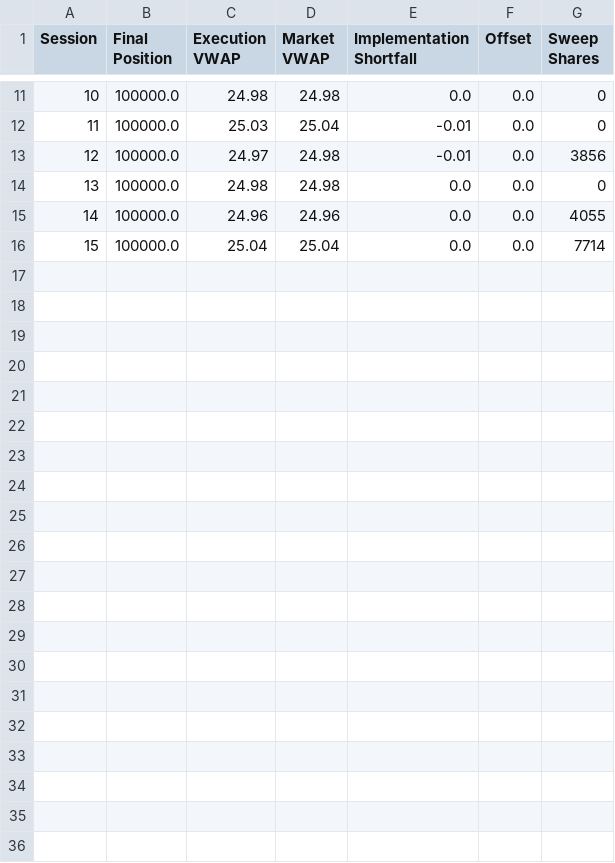
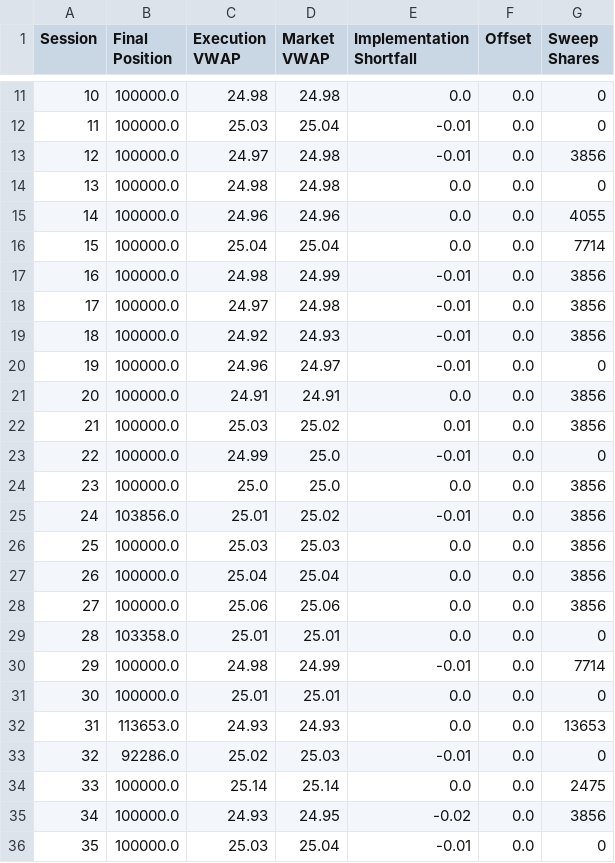
Before and after one commit to kaiden-v/FIN332-AT1, a CSV file: LimitOrders/Results/4_tick_offset_0.00_session_results.csv, drawn as a sheet; only a part is shown, gaps mark what is left out; the diff names each change by its address in the sheet, - before the commit and + after, or states it on an @@ line.

```diff
--- a/LimitOrders/Results/4_tick_offset_0.00_session_results.csv
+++ b/LimitOrders/Results/4_tick_offset_0.00_session_results.csv
+row 17: 16 | 100000.0 | 24.98 | 24.99 | -0.01 | 0.0 | 3856
+row 18: 17 | 100000.0 | 24.97 | 24.98 | -0.01 | 0.0 | 3856
+row 19: 18 | 100000.0 | 24.92 | 24.93 | -0.01 | 0.0 | 3856
+row 20: 19 | 100000.0 | 24.96 | 24.97 | -0.01 | 0.0 | 0
+row 21: 20 | 100000.0 | 24.91 | 24.91 | 0.0 | 0.0 | 3856
+row 22: 21 | 100000.0 | 25.03 | 25.02 | 0.01 | 0.0 | 3856
+row 23: 22 | 100000.0 | 24.99 | 25.0 | -0.01 | 0.0 | 0
+row 24: 23 | 100000.0 | 25.0 | 25.0 | 0.0 | 0.0 | 3856
+row 25: 24 | 103856.0 | 25.01 | 25.02 | -0.01 | 0.0 | 3856
+row 26: 25 | 100000.0 | 25.03 | 25.03 | 0.0 | 0.0 | 3856
+row 27: 26 | 100000.0 | 25.04 | 25.04 | 0.0 | 0.0 | 3856
+row 28: 27 | 100000.0 | 25.06 | 25.06 | 0.0 | 0.0 | 3856
+row 29: 28 | 103358.0 | 25.01 | 25.01 | 0.0 | 0.0 | 0
+row 30: 29 | 100000.0 | 24.98 | 24.99 | -0.01 | 0.0 | 7714
+row 31: 30 | 100000.0 | 25.01 | 25.01 | 0.0 | 0.0 | 0
+row 32: 31 | 113653.0 | 24.93 | 24.93 | 0.0 | 0.0 | 13653
+row 33: 32 | 92286.0 | 25.02 | 25.03 | -0.01 | 0.0 | 0
+row 34: 33 | 100000.0 | 25.14 | 25.14 | 0.0 | 0.0 | 2475
+row 35: 34 | 100000.0 | 24.93 | 24.95 | -0.02 | 0.0 | 3856
+row 36: 35 | 100000.0 | 25.03 | 25.04 | -0.01 | 0.0 | 0
```
Also changed, not shown: Comparison/strategy_comparison.csv, LimitOrders/Results/Limit_orders_comparison.csv, 14 other files.
